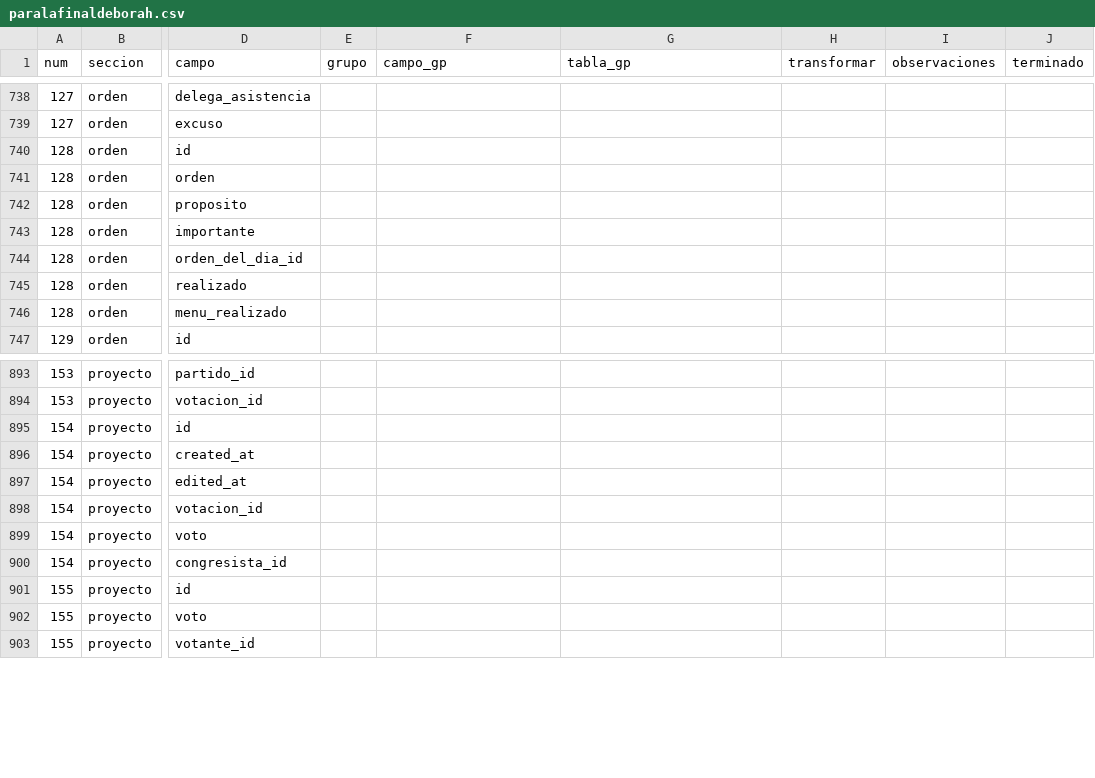
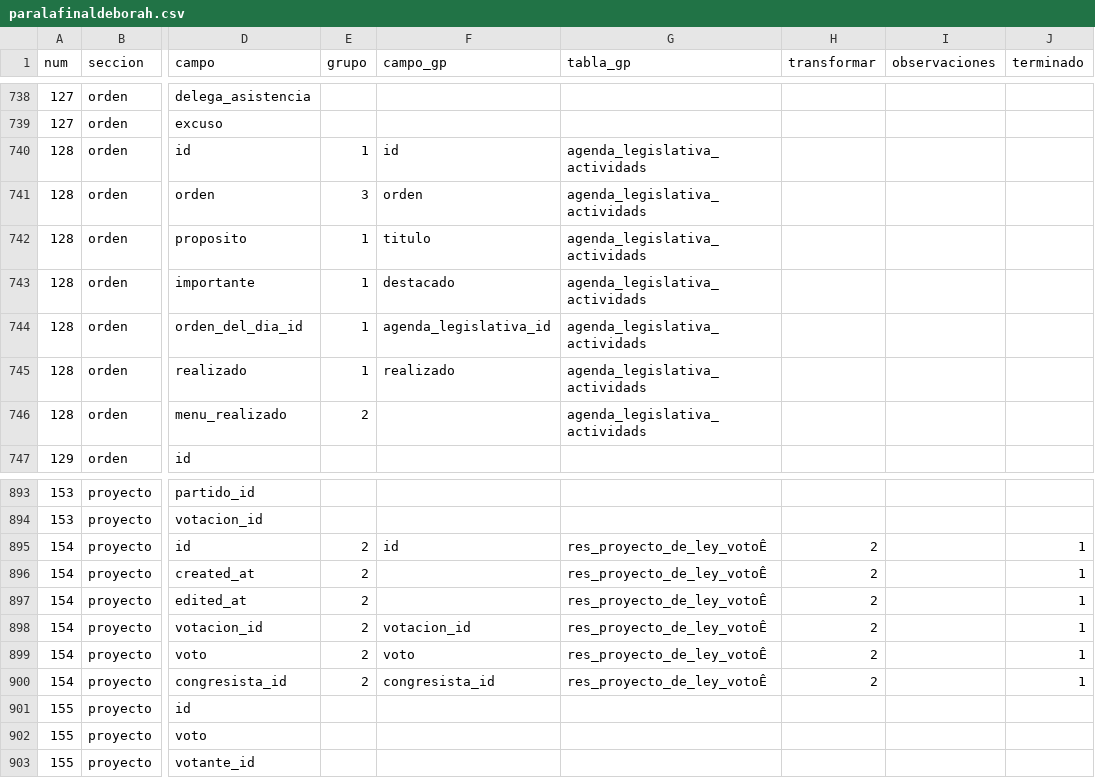
Before and after one commit to gorantesj/CongresoVisible, a CSV file: paralafinaldeborah.csv, drawn as a sheet; only a part is shown, gaps mark what is left out; the diff covers the shown part only; the diff names each change by its address in the sheet, - before the commit and + after, or states it on an @@ line.

```diff
--- a/paralafinaldeborah.csv
+++ b/paralafinaldeborah.csv
-E740 (grupo): (empty)
+E740 (grupo): 1
-F740 (campo_gp): (empty)
+F740 (campo_gp): id
-G740:G746 (tabla_gp): (empty)
+G740:G746 (tabla_gp): agenda_legislativa_actividads
-E741 (grupo): (empty)
+E741 (grupo): 3
-F741 (campo_gp): (empty)
+F741 (campo_gp): orden
-E742:E745 (grupo): (empty)
+E742:E745 (grupo): 1
-F742 (campo_gp): (empty)
+F742 (campo_gp): titulo
-F743 (campo_gp): (empty)
+F743 (campo_gp): destacado
-F744 (campo_gp): (empty)
+F744 (campo_gp): agenda_legislativa_id
-F745 (campo_gp): (empty)
+F745 (campo_gp): realizado
-E746 (grupo): (empty)
+E746 (grupo): 2
-E895:E900 (grupo): (empty)
+E895:E900 (grupo): 2
-F895 (campo_gp): (empty)
+F895 (campo_gp): id
-G895:G900 (tabla_gp): (empty)
+G895:G900 (tabla_gp): res_proyecto_de_ley_votoÊ
-H895:H900 (transformar): (empty)
+H895:H900 (transformar): 2
-J895:J900 (terminado): (empty)
+J895:J900 (terminado): 1
-F898 (campo_gp): (empty)
+F898 (campo_gp): votacion_id
-F899 (campo_gp): (empty)
+F899 (campo_gp): voto
-F900 (campo_gp): (empty)
+F900 (campo_gp): congresista_id
```
Also changed, not shown: 68 edited cells elsewhere in this file, Copia de campos.csv, 50 other files.
